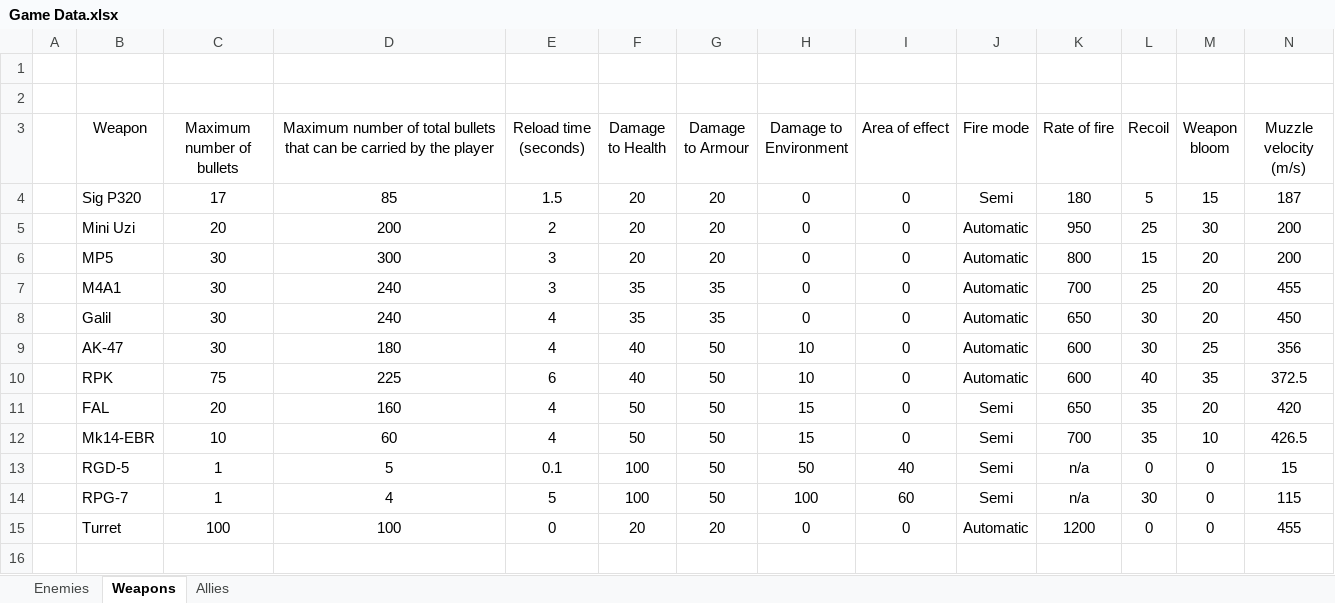
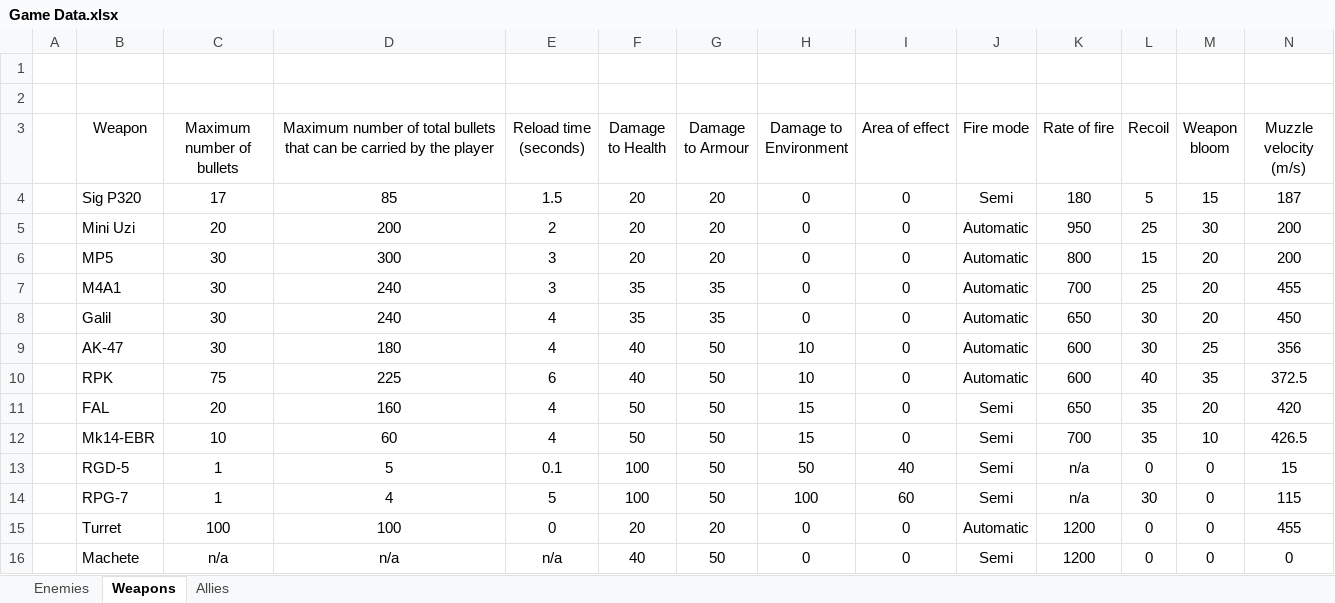
Before and after one commit to MP10894/Warehouse-7, an Excel workbook: data/Game Data.xlsx, sheet Weapons, drawn as a sheet; only a part is shown; values as stored, in another font and other column widths than the file's, no borders; rows hold the shown columns only; the diff names each change by its address in the sheet, - before the commit and + after, or states it on an @@ line.

```diff
--- a/data/Game Data.xlsx (sheet Weapons)
+++ b/data/Game Data.xlsx (sheet Weapons)
+row 16:  | Machete | n/a | n/a | n/a | 40 | 50 | 0 | 0 | Semi | 1200 | 0 | 0 | 0
```
Also changed, not shown: sheet Enemies.
